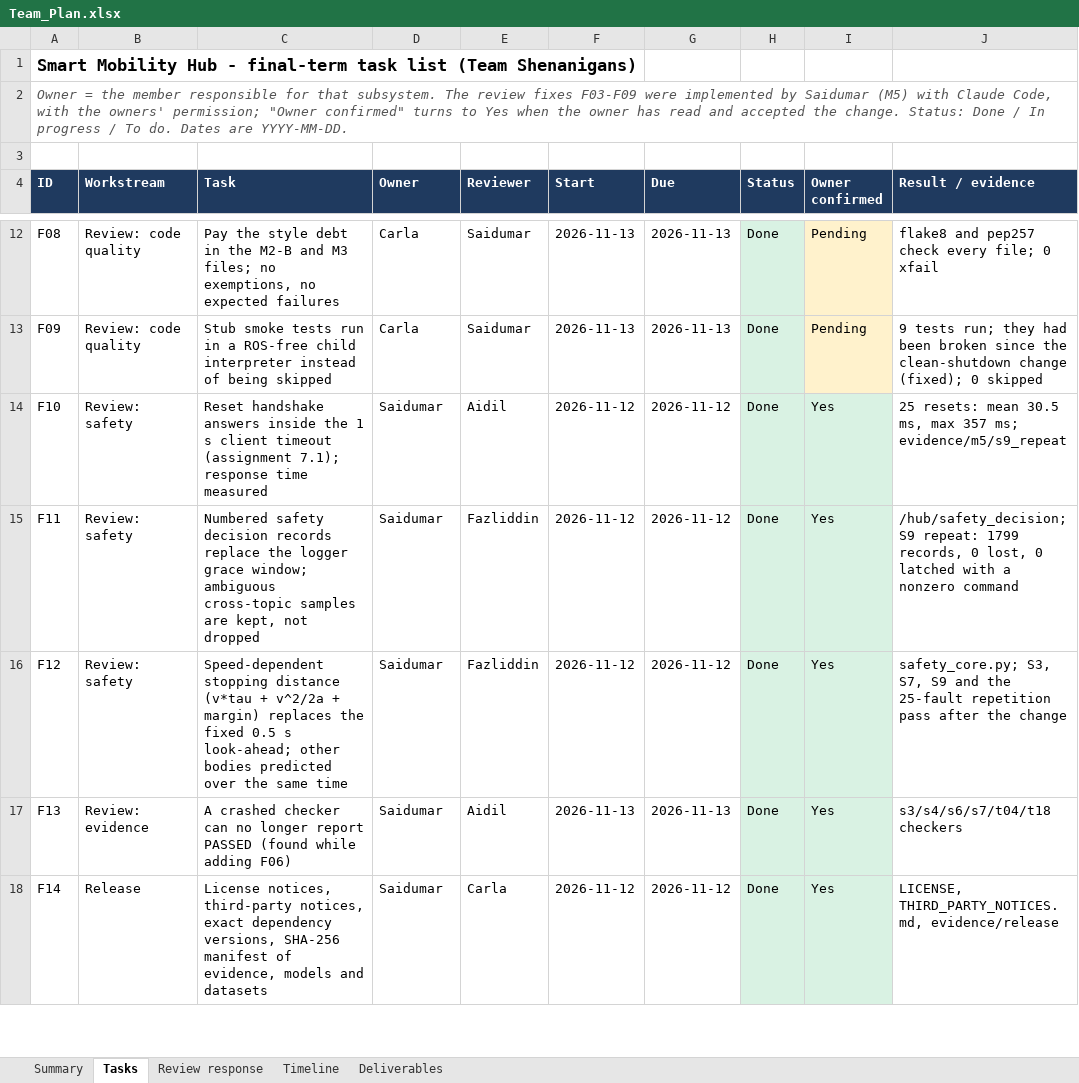
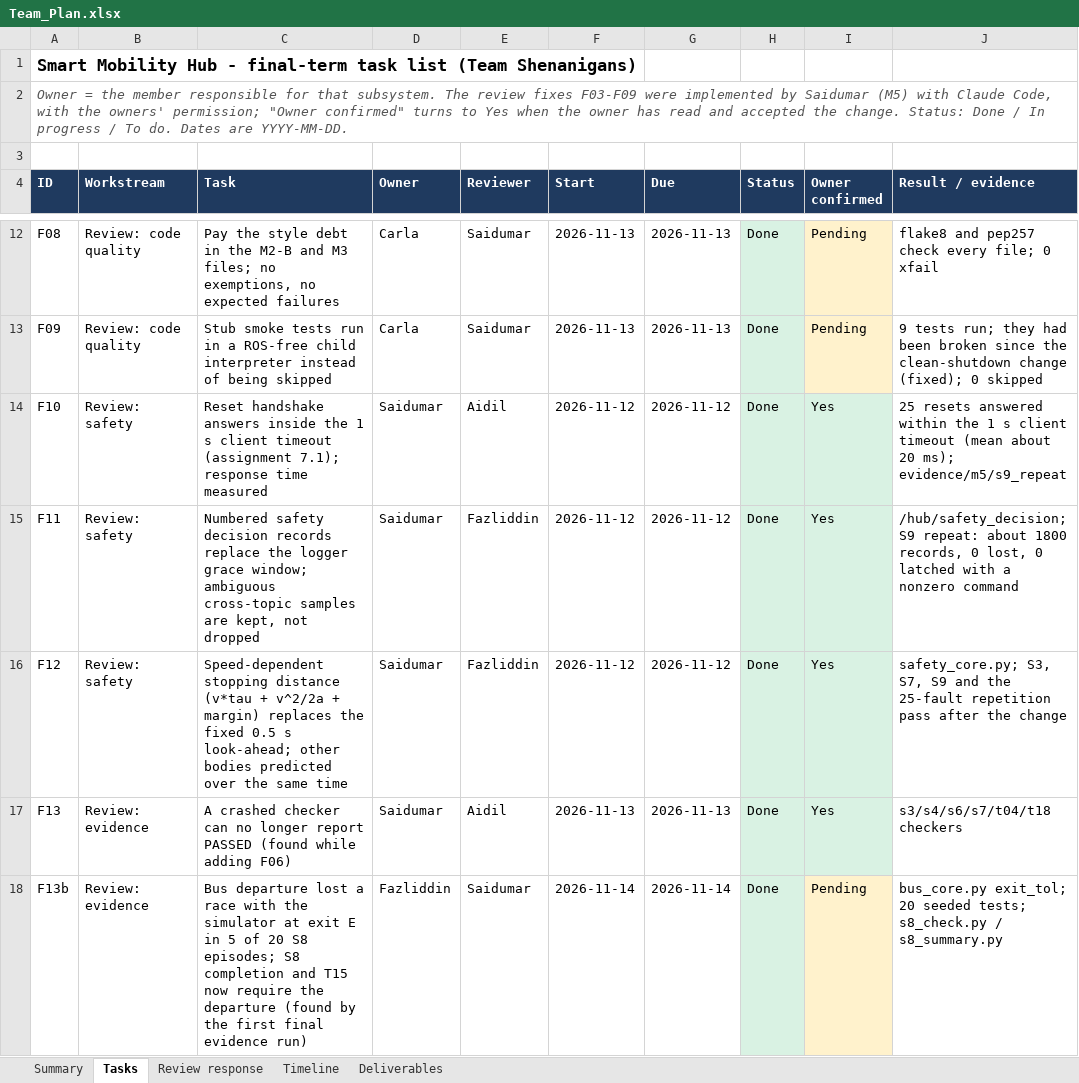
Before and after one commit to monules/smart-mobility-lab-project, an Excel workbook: docs/plan/Team_Plan.xlsx, sheet Tasks, drawn as a sheet; only a part is shown, gaps mark what is left out; the shorter side is filled out with more unchanged rows; values as stored, in another font and other column widths than the file's, no borders; the diff covers the shown part only; the diff names each change by its address in the sheet, - before the commit and + after, or states it on an @@ line.

Commit message:
docs: final report, final video script, team plan and README for the final term
Report: new sections 'What changed since the midterm' (every review
point, four problems the stricter checks exposed) and 'Hub Control
Center' with two screenshots; every number refreshed from the 4c89df9
evidence run; S8 section rewritten (all passengers, paired bootstrap,
co-occupancy, departure); contribution statement for the final-term work.
No change under src/ or docker/.

```diff
--- a/docs/plan/Team_Plan.xlsx (sheet Tasks)
+++ b/docs/plan/Team_Plan.xlsx (sheet Tasks)
-J14 (Result / evidence): 25 resets: mean 30.5 ms, max 357 ms; evidence/m5/s9_repeat
+J14 (Result / evidence): 25 resets answered within the 1 s client timeout (mean about 20 ms); evidence/m5/s9_repeat
-J15 (Result / evidence): …S9 repeat: 1799 records, 0…
+J15 (Result / evidence): …S9 repeat: about 1800 records, 0…
+row 18: F13b | Review: evidence | Bus departure lost a race with the simulator at exit E in 5 of 20 S8 episodes; S8 completion and T15 now require the departure (found by the first final evidence run) | Fazliddin | Saidumar | 2026-11-14 | 2026-11-14 | Done | Pending | bus_core.py exit_tol; 20 seeded tests; s8_check.py / s8_summary.py
```
Also changed, not shown: 1 added row, 3 edited cells and cell formats elsewhere in this sheet, sheet Summary, sheet Review response, 8 other files.
